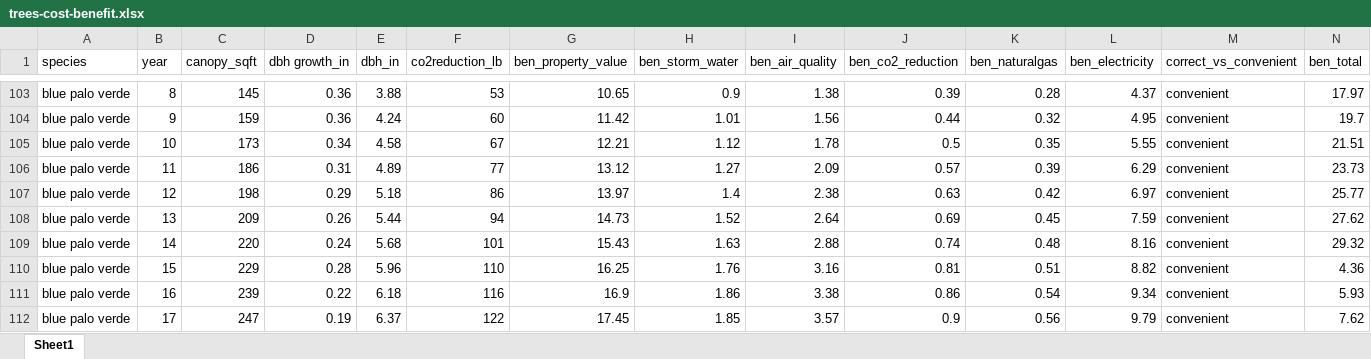
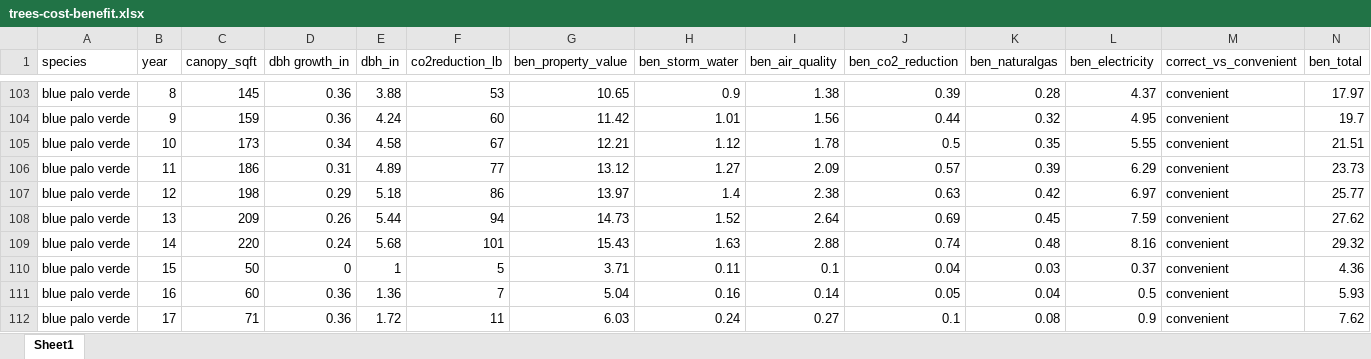
Before and after one commit to sunaynagoel/urbanforest_CBA, an Excel workbook: data/trees-cost-benefit.xlsx, sheet Sheet1, drawn as a sheet; only a part is shown, gaps mark what is left out; values as stored, in another font and other column widths than the file's, no borders; the diff covers the shown part only; the diff names each change by its address in the sheet, - before the commit and + after, or states it on an @@ line.

```diff
--- a/data/trees-cost-benefit.xlsx (sheet Sheet1)
+++ b/data/trees-cost-benefit.xlsx (sheet Sheet1)
-C110 (canopy_sqft): 229
+C110 (canopy_sqft): 50
-D110 (dbh growth_in): 0.28
+D110 (dbh growth_in): 0
-E110 (dbh_in): 5.96
+E110 (dbh_in): 1
-F110 (co2reduction_lb): 110
+F110 (co2reduction_lb): 5
-G110 (ben_property_value): 16.25
+G110 (ben_property_value): 3.71
-H110 (ben_storm_water): 1.76
+H110 (ben_storm_water): 0.11
-I110 (ben_air_quality): 3.16
+I110 (ben_air_quality): 0.1
-J110 (ben_co2_reduction): 0.81
+J110 (ben_co2_reduction): 0.04
-K110 (ben_naturalgas): 0.51
+K110 (ben_naturalgas): 0.03
-L110 (ben_electricity): 8.82
+L110 (ben_electricity): 0.37
-C111 (canopy_sqft): 239
+C111 (canopy_sqft): 60
-D111 (dbh growth_in): 0.22
+D111 (dbh growth_in): 0.36
-E111 (dbh_in): 6.18
+E111 (dbh_in): 1.36
-F111 (co2reduction_lb): 116
+F111 (co2reduction_lb): 7
-G111 (ben_property_value): 16.9
+G111 (ben_property_value): 5.04
-H111 (ben_storm_water): 1.86
+H111 (ben_storm_water): 0.16
-I111 (ben_air_quality): 3.38
+I111 (ben_air_quality): 0.14
-J111 (ben_co2_reduction): 0.86
+J111 (ben_co2_reduction): 0.05
-K111 (ben_naturalgas): 0.54
+K111 (ben_naturalgas): 0.04
-L111 (ben_electricity): 9.34
+L111 (ben_electricity): 0.5
-C112 (canopy_sqft): 247
+C112 (canopy_sqft): 71
-D112 (dbh growth_in): 0.19
+D112 (dbh growth_in): 0.36
-E112 (dbh_in): 6.37
+E112 (dbh_in): 1.72
-F112 (co2reduction_lb): 122
+F112 (co2reduction_lb): 11
-G112 (ben_property_value): 17.45
+G112 (ben_property_value): 6.03
-H112 (ben_storm_water): 1.85
+H112 (ben_storm_water): 0.24
-I112 (ben_air_quality): 3.57
+I112 (ben_air_quality): 0.27
-J112 (ben_co2_reduction): 0.9
+J112 (ben_co2_reduction): 0.1
-K112 (ben_naturalgas): 0.56
+K112 (ben_naturalgas): 0.08
-L112 (ben_electricity): 9.79
+L112 (ben_electricity): 0.9
```
Also changed, not shown: 666 edited cells elsewhere in this sheet, 1 other file.
